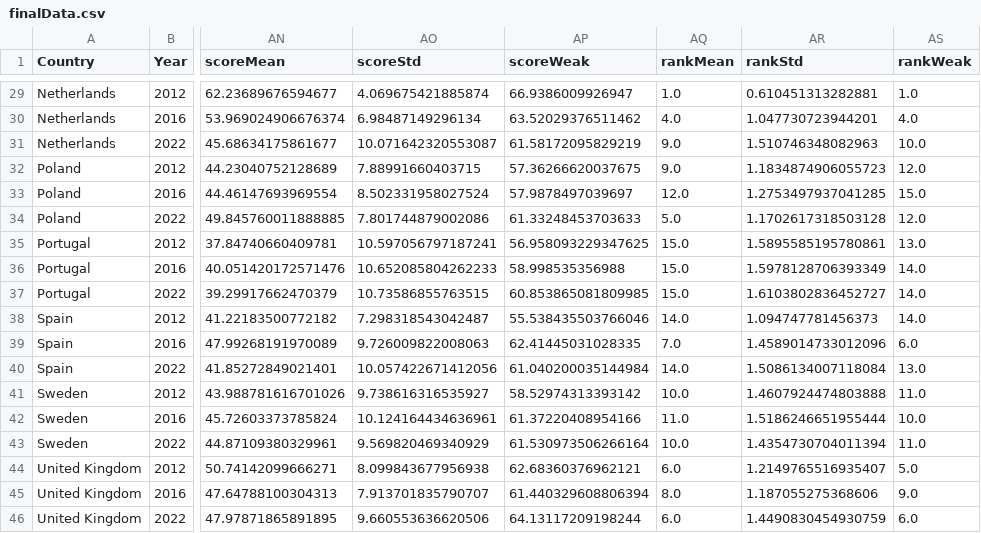
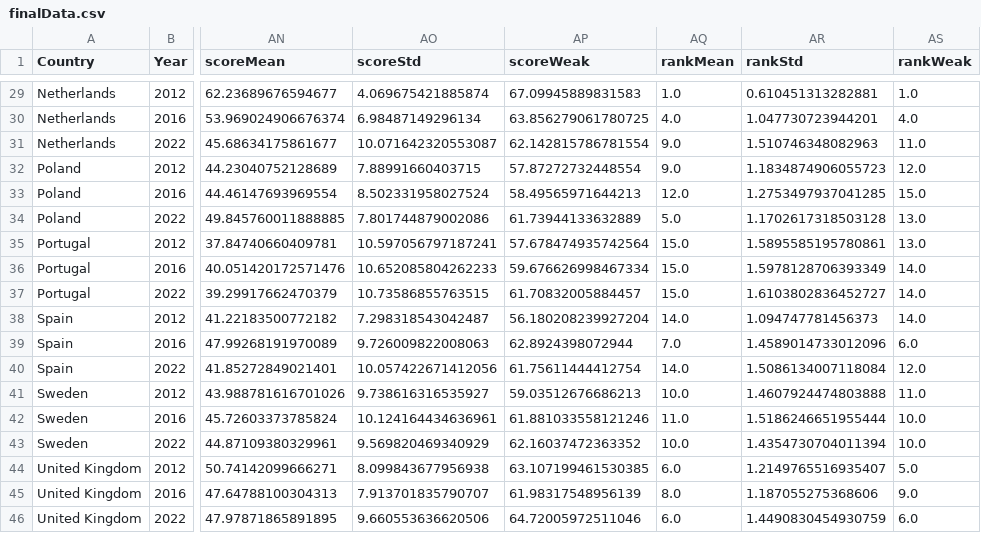
Before and after one commit to isaldiviagonzatti/sdg14, a CSV file: dataTemp/finalData.csv, drawn as a sheet; only a part is shown, gaps mark what is left out; the diff covers the shown part only; the diff names each change by its address in the sheet, - before the commit and + after, or states it on an @@ line.

```diff
--- a/dataTemp/finalData.csv
+++ b/dataTemp/finalData.csv
-AP29 (scoreWeak): 66.9386009926947
+AP29 (scoreWeak): 67.09945889831583
-AP30 (scoreWeak): 63.52029376511462
+AP30 (scoreWeak): 63.856279061780725
-AP31 (scoreWeak): 61.58172095829219
+AP31 (scoreWeak): 62.142815786781554
-AS31 (rankWeak): 10.0
+AS31 (rankWeak): 11.0
-AP32 (scoreWeak): 57.36266620037675
+AP32 (scoreWeak): 57.87272732448554
-AP33 (scoreWeak): 57.9878497039697
+AP33 (scoreWeak): 58.49565971644213
-AP34 (scoreWeak): 61.33248453703633
+AP34 (scoreWeak): 61.73944133632889
-AS34 (rankWeak): 12.0
+AS34 (rankWeak): 13.0
-AP35 (scoreWeak): 56.958093229347625
+AP35 (scoreWeak): 57.678474935742564
-AP36 (scoreWeak): 58.998535356988
+AP36 (scoreWeak): 59.676626998467334
-AP37 (scoreWeak): 60.853865081809985
+AP37 (scoreWeak): 61.70832005884457
-AP38 (scoreWeak): 55.538435503766046
+AP38 (scoreWeak): 56.180208239927204
-AP39 (scoreWeak): 62.41445031028335
+AP39 (scoreWeak): 62.8924398072944
-AP40 (scoreWeak): 61.040200035144984
+AP40 (scoreWeak): 61.75611444412754
-AS40 (rankWeak): 13.0
+AS40 (rankWeak): 12.0
-AP41 (scoreWeak): 58.52974313393142
+AP41 (scoreWeak): 59.03512676686213
-AP42 (scoreWeak): 61.37220408954166
+AP42 (scoreWeak): 61.881033558121246
-AP43 (scoreWeak): 61.530973506266164
+AP43 (scoreWeak): 62.16037472363352
-AS43 (rankWeak): 11.0
+AS43 (rankWeak): 10.0
-AP44 (scoreWeak): 62.68360376962121
+AP44 (scoreWeak): 63.107199461530385
-AP45 (scoreWeak): 61.440329608806394
+AP45 (scoreWeak): 61.98317548956139
-AP46 (scoreWeak): 64.13117209198244
+AP46 (scoreWeak): 64.72005972511046
```
Also changed, not shown: 29 edited cells elsewhere in this file, 17 other files.
